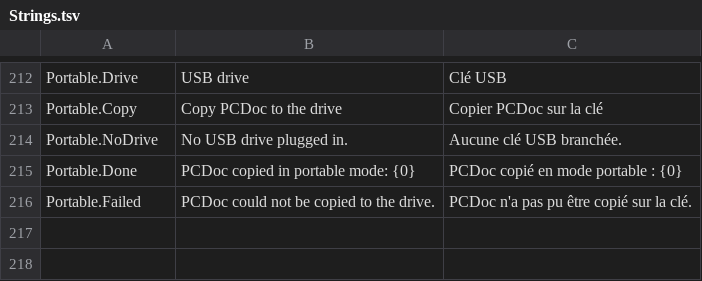
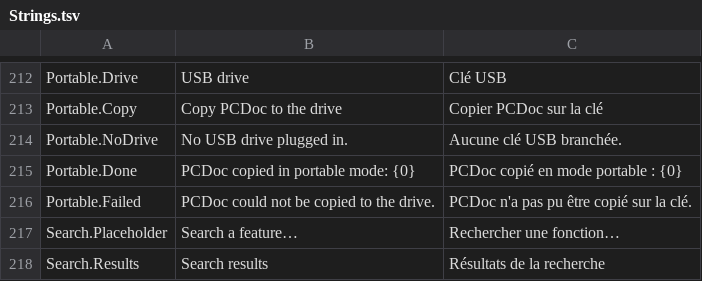
Before and after one commit to Skoow/Cleaner, a TSV file: src/PCDoc.Core/Resources/Strings.tsv, drawn as a sheet; only a part is shown, gaps mark what is left out; the diff names each change by its address in the sheet, - before the commit and + after, or states it on an @@ line.

```diff
--- a/src/PCDoc.Core/Resources/Strings.tsv
+++ b/src/PCDoc.Core/Resources/Strings.tsv
+row 217: Search.Placeholder | Search a feature… | Rechercher une fonction…
+row 218: Search.Results | Search results | Résultats de la recherche
```
Also changed, not shown: src/PCDoc.Modules.Optimize/Resources/Strings.tsv, src/PCDoc.Modules.Updates/Resources/Strings.tsv, 17 other files.
